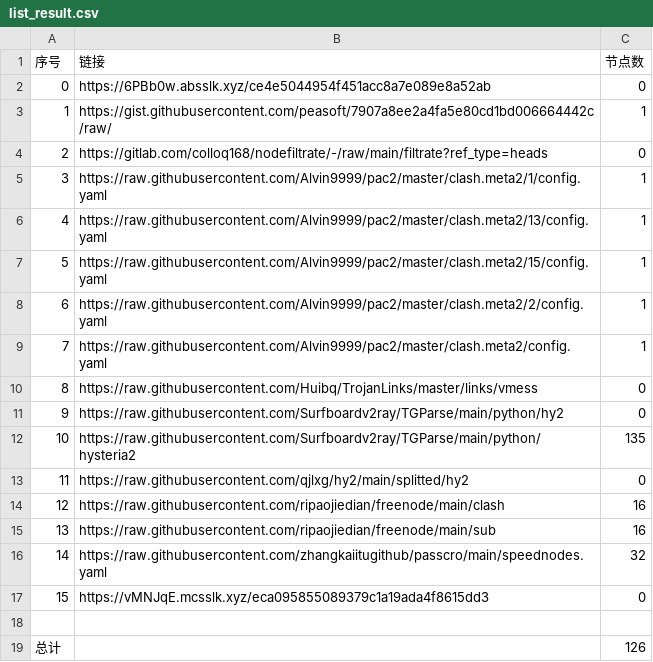
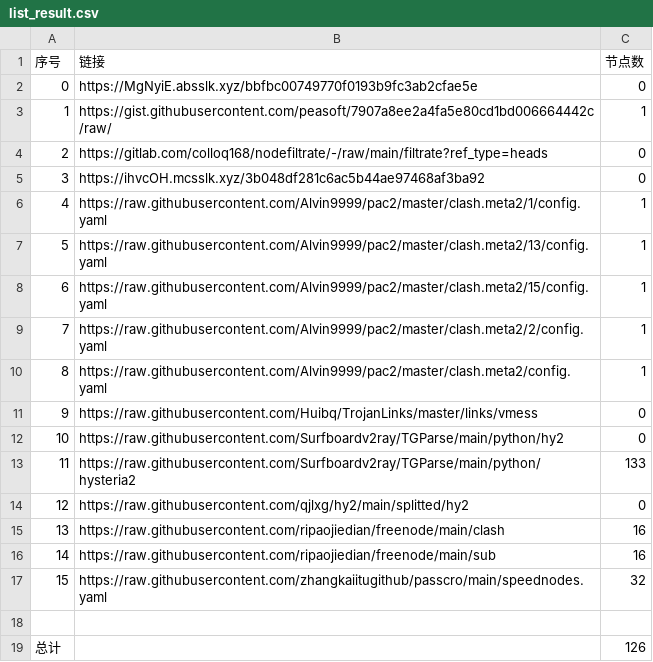
Before and after one commit to a56296909/NoMoreWalls, a CSV file: list_result.csv, drawn as a sheet; removed rows and columns are numbered as before the commit, all else as after; the diff names each change by its address in the sheet, - before the commit and + after, or states it on an @@ line.

```diff
--- a/list_result.csv
+++ b/list_result.csv
-B2 (链接): https://6PBb0w.absslk.xyz/ce4e5044954f451acc8a7e089e8a52ab
+B2 (链接): https://MgNyiE.absslk.xyz/bbfbc00749770f0193b9fc3ab2cfae5e
+row 5: 3 | https://ihvcOH.mcsslk.xyz/3b048df281c6ac5b44ae97468af3ba92 | 0
@@ column A (序号) renumbered between rows 6 and 17 @@
-C13 (节点数): 135
+C13 (节点数): 133
-row 17: 15 | https://vMNJqE.mcsslk.xyz/eca095855089379c1a19ada4f8615dd3 | 0
```
Also changed, not shown: 7 other files.
